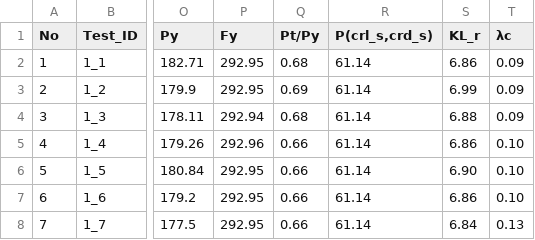
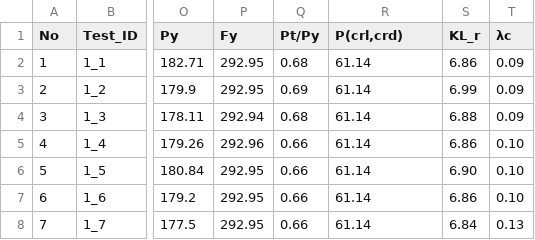
Before and after one commit to NumanAloko/ML-for-CFS-Built-up-Columns, a CSV file: CFS_Built-up_Columns_ML_Dataset.csv, drawn as a sheet; only a part is shown, gaps mark what is left out; the diff names each change by its address in the sheet, - before the commit and + after, or states it on an @@ line.

Commit message:
Update CFS_Built-up_Columns_ML_Dataset.csv

```diff
--- a/CFS_Built-up_Columns_ML_Dataset.csv
+++ b/CFS_Built-up_Columns_ML_Dataset.csv
-R1: P(crl_s,crd_s)
+R1: P(crl,crd)
```
